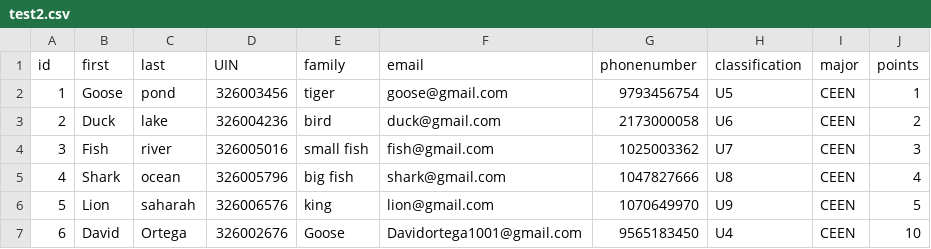
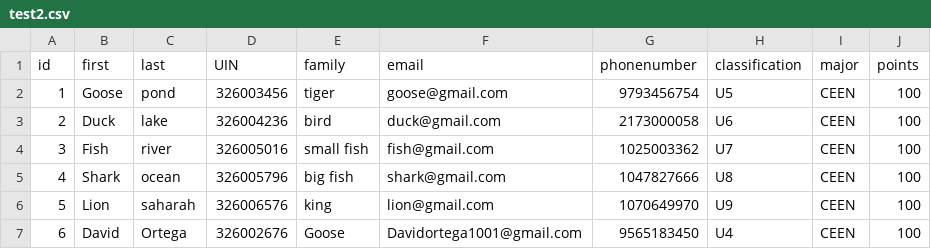
Before and after one commit to sashbhagav/CSCE431VSA, a CSV file: spec/fixture/files/test2.csv, drawn as a sheet.

```diff
--- a/spec/fixture/files/test2.csv
+++ b/spec/fixture/files/test2.csv
@@ -1,7 +1,7 @@
 id,first,last,UIN,family,email,phonenumber,classification,major,points
-1,Goose,pond,326003456,tiger,goose@gmail.com,9793456754,U5,CEEN,1
-2,Duck,lake,326004236,bird,duck@gmail.com,2173000058,U6,CEEN,2
-3,Fish,river,326005016,small fish,fish@gmail.com,1025003362,U7,CEEN,3
-4,Shark,ocean,326005796,big fish,shark@gmail.com,1047827666,U8,CEEN,4
-5,Lion,saharah,326006576,king,lion@gmail.com,1070649970,U9,CEEN,5
-6,David,Ortega,326002676,Goose,Davidortega1001@gmail.com,9565183450,U4,CEEN ,10
+1,Goose,pond,326003456,tiger,goose@gmail.com,9793456754,U5,CEEN,100
+2,Duck,lake,326004236,bird,duck@gmail.com,2173000058,U6,CEEN,100
+3,Fish,river,326005016,small fish,fish@gmail.com,1025003362,U7,CEEN,100
+4,Shark,ocean,326005796,big fish,shark@gmail.com,1047827666,U8,CEEN,100
+5,Lion,saharah,326006576,king,lion@gmail.com,1070649970,U9,CEEN,100
+6,David,Ortega,326002676,Goose,Davidortega1001@gmail.com,9565183450,U4,CEEN ,100
```
Also changed, not shown: 1 other file.
